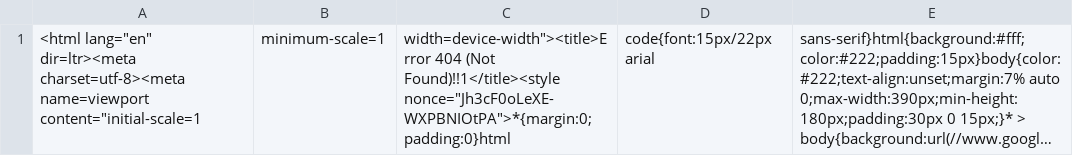
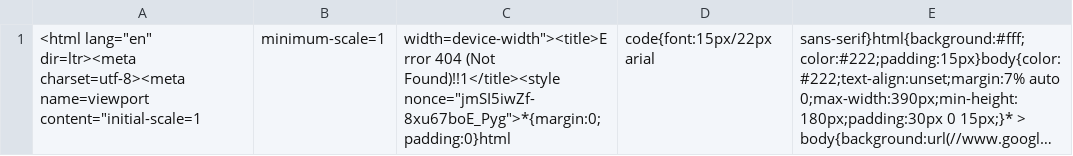
Before and after one commit to nehciyh/cargo-dashboard, a CSV file: data.csv, drawn as a sheet; long unchanged cells end in …; the diff names each change by its address in the sheet, - before the commit and + after, or states it on an @@ line.

```diff
--- a/data.csv
+++ b/data.csv
-C1: …(Not Found)!!1</title><style nonce="Jh3cF0oLeXE-WXPBNIOtPA">*{margin:0;padding:0}html
+C1: …(Not Found)!!1</title><style nonce="jmSI5iwZf-8xu67boE_Pyg">*{margin:0;padding:0}html
```
